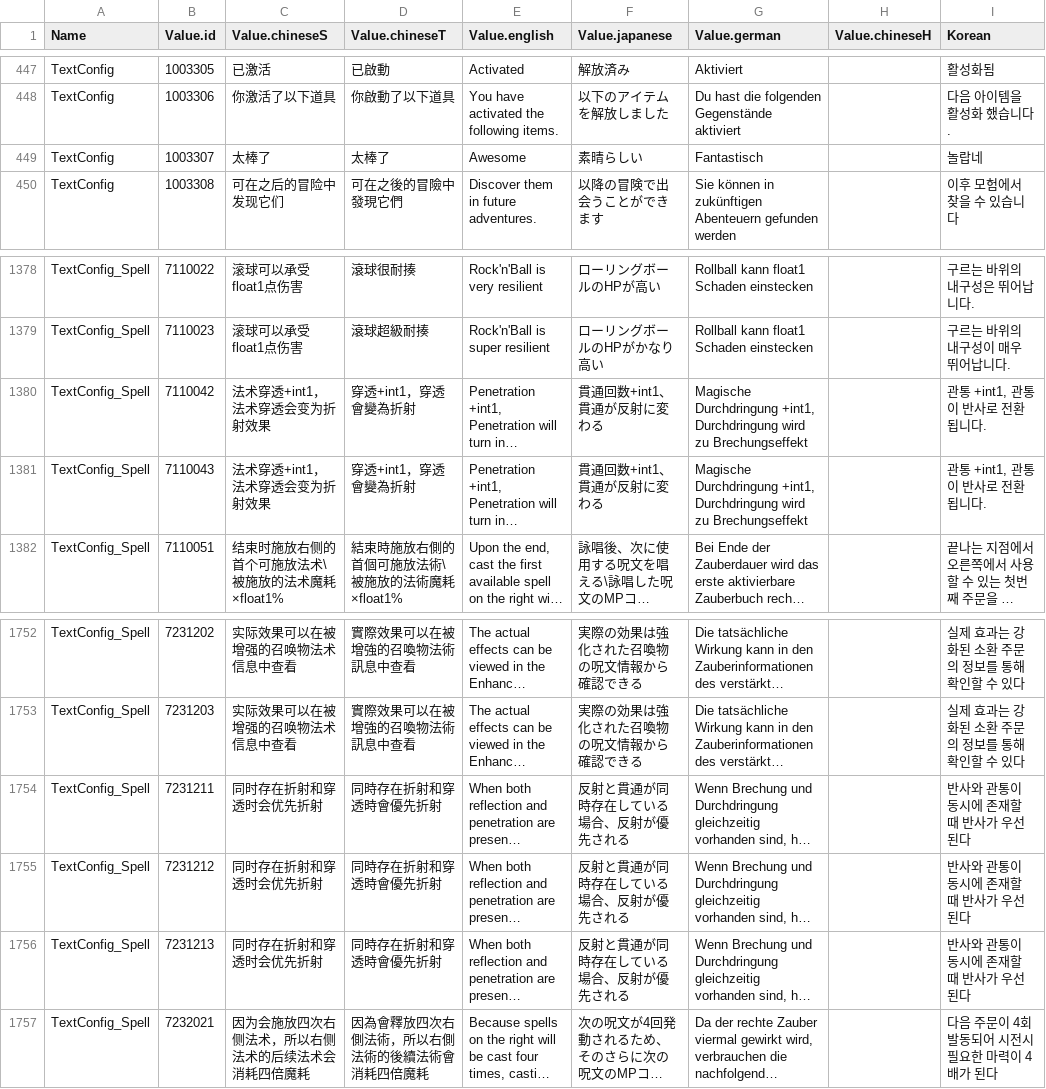
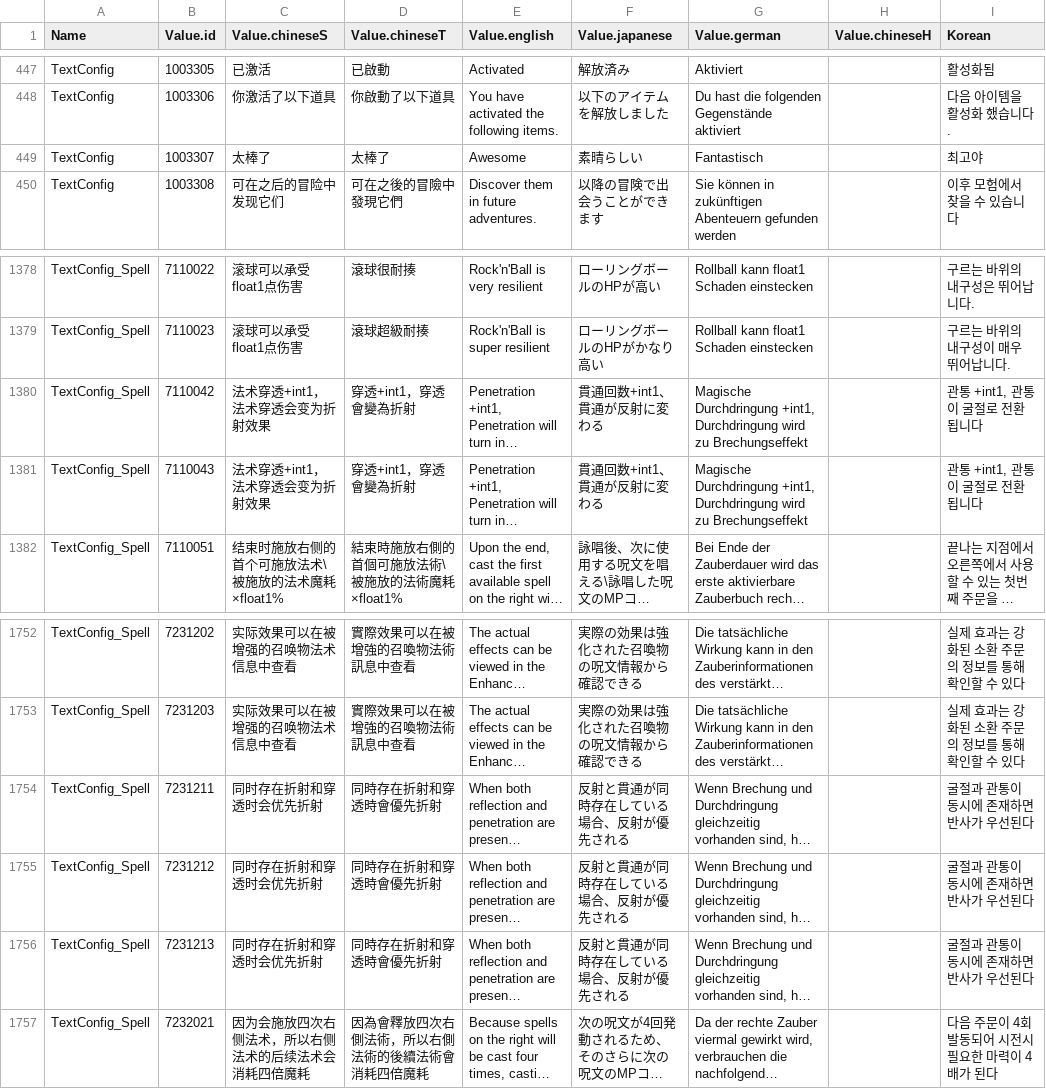
Before and after one commit to myjung/translate-magicraft, a TSV file: docs/translated.tsv, drawn as a sheet; only a part is shown, gaps mark what is left out; long unchanged cells end in …; the diff covers the shown part only; the diff names each change by its address in the sheet, - before the commit and + after, or states it on an @@ line.

```diff
--- a/docs/translated.tsv
+++ b/docs/translated.tsv
-I449 (Korean): 놀랍네
+I449 (Korean): 최고야
-I1380:I1381 (Korean): 관통 +int1, 관통이 반사로 전환됩니다.
+I1380:I1381 (Korean): 관통 +int1, 관통이 굴절로 전환됩니다
-I1754:I1756 (Korean): 반사와 관통이 동시에 존재할 때 반사가 우선된다
+I1754:I1756 (Korean): 굴절과 관통이 동시에 존재하면 반사가 우선된다
```
Also changed, not shown: 15 edited cells elsewhere in this file, 1 other file.
